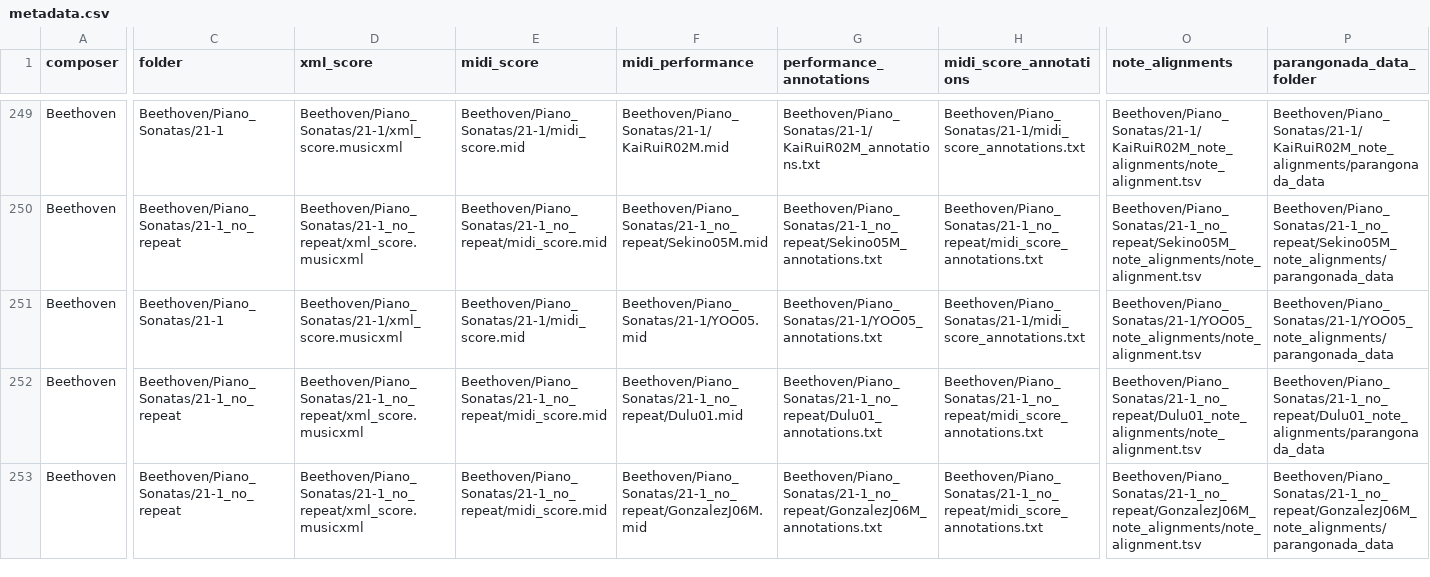
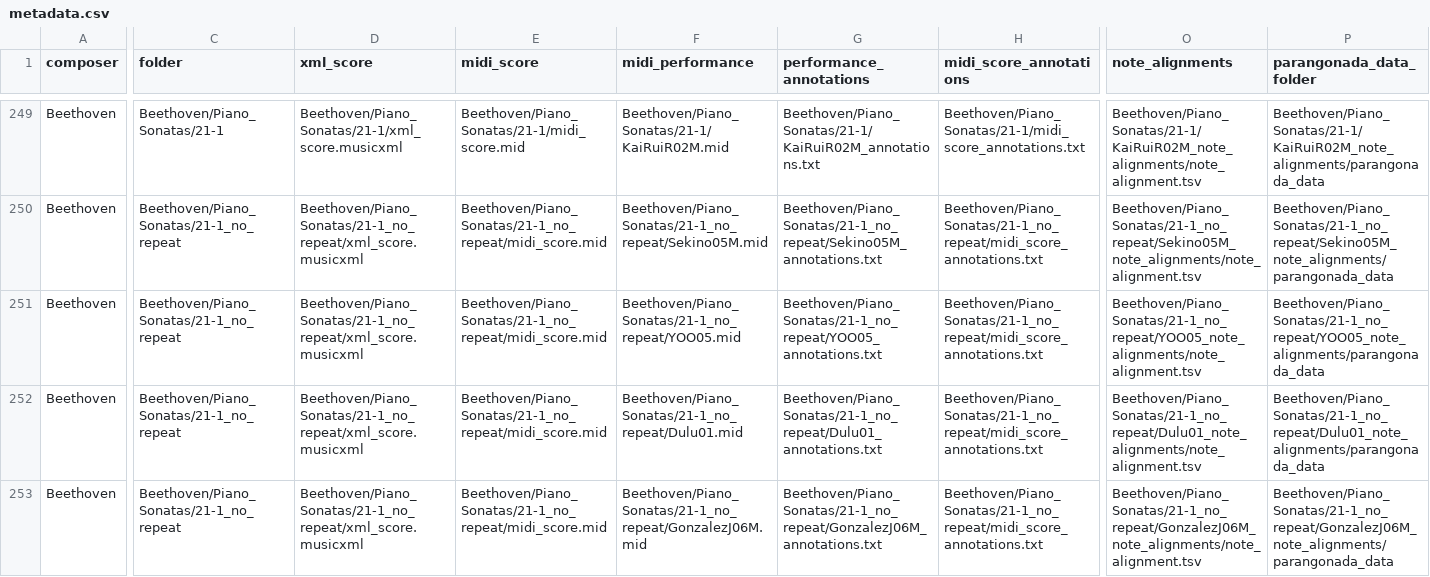
Before and after one commit to CPJKU/asap-dataset, a CSV file: metadata.csv, drawn as a sheet; only a part is shown, gaps mark what is left out; the diff covers the shown part only; the diff names each change by its address in the sheet, - before the commit and + after, or states it on an @@ line.

Commit message:
Beethoven Piano Sonata 21-1 YOO05

```diff
--- a/metadata.csv
+++ b/metadata.csv
-C251 (folder): Beethoven/Piano_Sonatas/21-1
+C251 (folder): Beethoven/Piano_Sonatas/21-1_no_repeat
-D251 (xml_score): Beethoven/Piano_Sonatas/21-1/xml_score.musicxml
+D251 (xml_score): Beethoven/Piano_Sonatas/21-1_no_repeat/xml_score.musicxml
-E251 (midi_score): Beethoven/Piano_Sonatas/21-1/midi_score.mid
+E251 (midi_score): Beethoven/Piano_Sonatas/21-1_no_repeat/midi_score.mid
-F251 (midi_performance): Beethoven/Piano_Sonatas/21-1/YOO05.mid
+F251 (midi_performance): Beethoven/Piano_Sonatas/21-1_no_repeat/YOO05.mid
-G251 (performance_annotations): Beethoven/Piano_Sonatas/21-1/YOO05_annotations.txt
+G251 (performance_annotations): Beethoven/Piano_Sonatas/21-1_no_repeat/YOO05_annotations.txt
-H251 (midi_score_annotations): Beethoven/Piano_Sonatas/21-1/midi_score_annotations.txt
+H251 (midi_score_annotations): Beethoven/Piano_Sonatas/21-1_no_repeat/midi_score_annotations.txt
-O251 (note_alignments): Beethoven/Piano_Sonatas/21-1/YOO05_note_alignments/note_alignment.tsv
+O251 (note_alignments): Beethoven/Piano_Sonatas/21-1_no_repeat/YOO05_note_alignments/note_alignment.tsv
-P251 (parangonada_data_folder): Beethoven/Piano_Sonatas/21-1/YOO05_note_alignments/parangonada_data
+P251 (parangonada_data_folder): Beethoven/Piano_Sonatas/21-1_no_repeat/YOO05_note_alignments/parangonada_data
```
Also changed, not shown: 1 edited cell elsewhere in this file, 19 other files.
